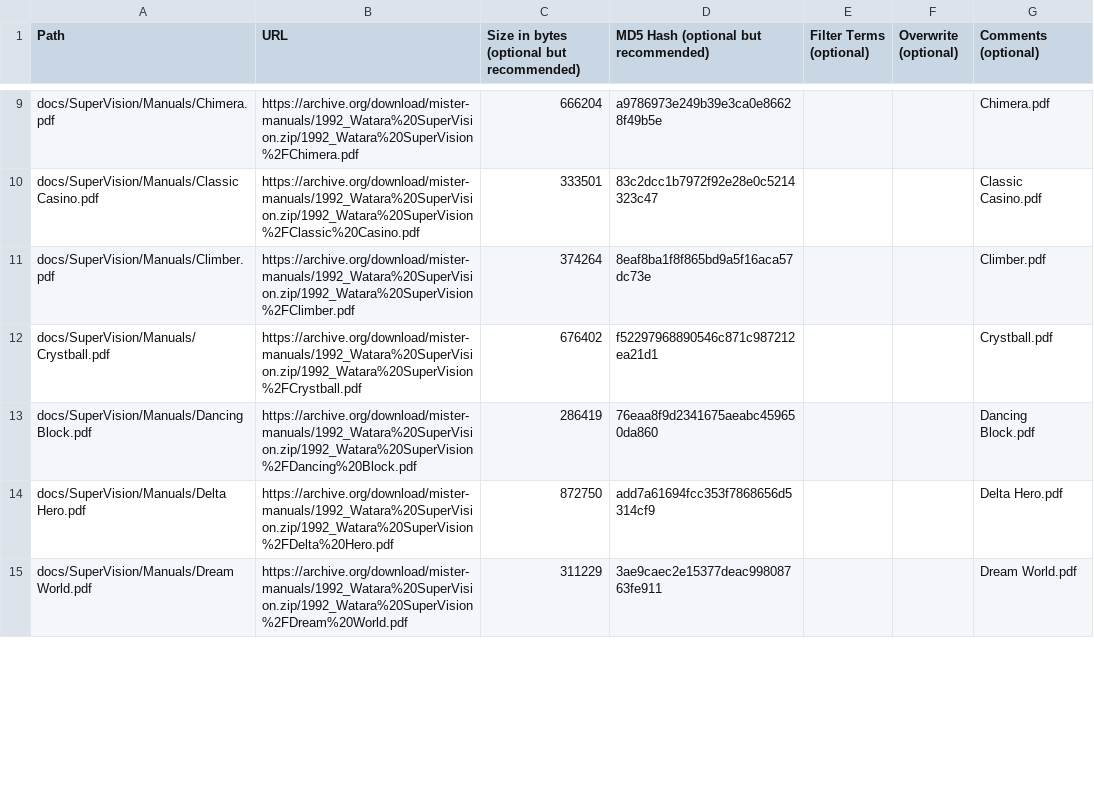
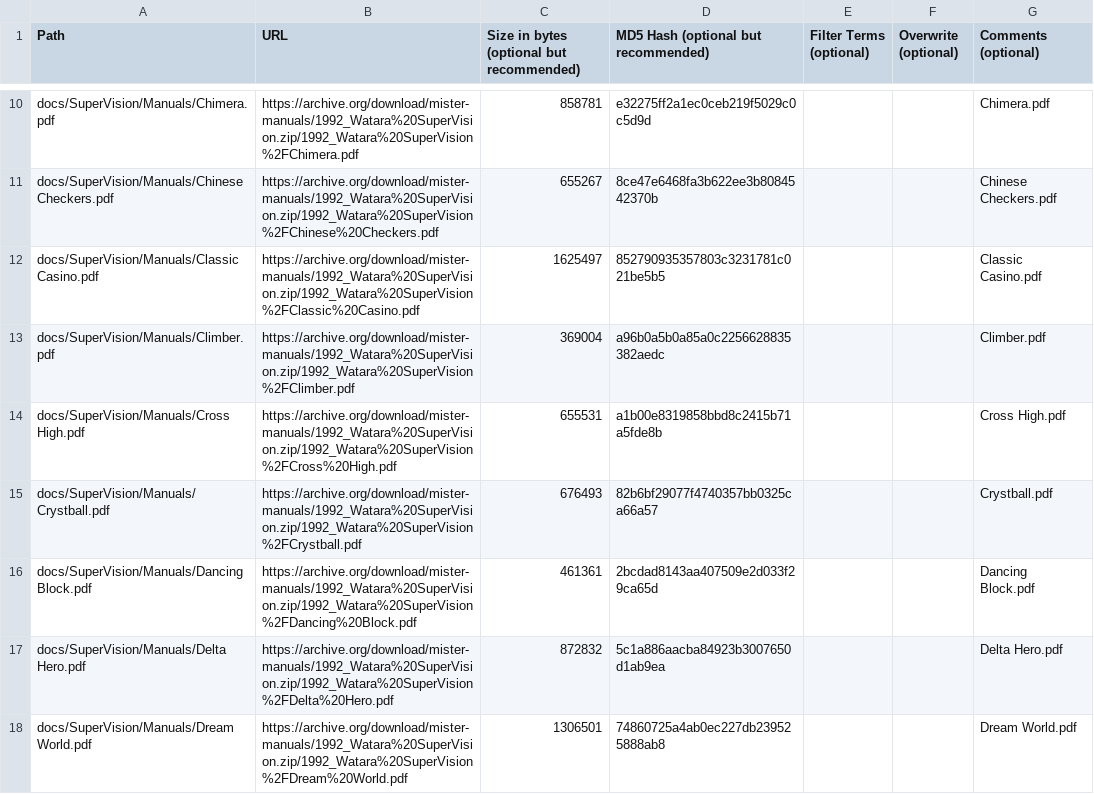
Before and after one commit to ajgowans/manualsdb-supervision, a CSV file: external_files.csv, drawn as a sheet; only a part is shown, gaps mark what is left out; addresses are those after the commit; the diff covers the shown part only; the diff names each change by its address in the sheet, - before the commit and + after, or states it on an @@ line.

Commit message:
Update Watara Supervision external files

```diff
--- a/external_files.csv
+++ b/external_files.csv
-C10: 666204
+C10: 858781
-D10: a9786973e249b39e3ca0e86628f49b5e
+D10: e32275ff2a1ec0ceb219f5029c0c5d9d
+row 11: docs/SuperVision/Manuals/Chinese Checkers.pdf | https://archive.org/download/mister-manuals/1992_Watara%20SuperVision.zip/1992_Watara%20SuperVision%2FChinese%20Checkers.pdf | 655267 | 8ce47e6468fa3b622ee3b8084542370b |  |  | Chinese Checkers.pdf
-C12: 333501
+C12: 1625497
-D12: 83c2dcc1b7972f92e28e0c5214323c47
+D12: 852790935357803c3231781c021be5b5
-C13: 374264
+C13: 369004
-D13: 8eaf8ba1f8f865bd9a5f16aca57dc73e
+D13: a96b0a5b0a85a0c2256628835382aedc
+row 14: docs/SuperVision/Manuals/Cross High.pdf | https://archive.org/download/mister-manuals/1992_Watara%20SuperVision.zip/1992_Watara%20SuperVision%2FCross%20High.pdf | 655531 | a1b00e8319858bbd8c2415b71a5fde8b |  |  | Cross High.pdf
-C15: 676402
+C15: 676493
-D15: f52297968890546c871c987212ea21d1
+D15: 82b6bf29077f4740357bb0325ca66a57
-C16: 286419
+C16: 461361
-D16: 76eaa8f9d2341675aeabc459650da860
+D16: 2bcdad8143aa407509e2d033f29ca65d
-C17: 872750
+C17: 872832
-D17: add7a61694fcc353f7868656d5314cf9
+D17: 5c1a886aacba84923b3007650d1ab9ea
-C18: 311229
+C18: 1306501
-D18: 3ae9caec2e15377deac99808763fe911
+D18: 74860725a4ab0ec227db239525888ab8
```
Also changed, not shown: 9 added rows and 94 edited cells elsewhere in this file.
